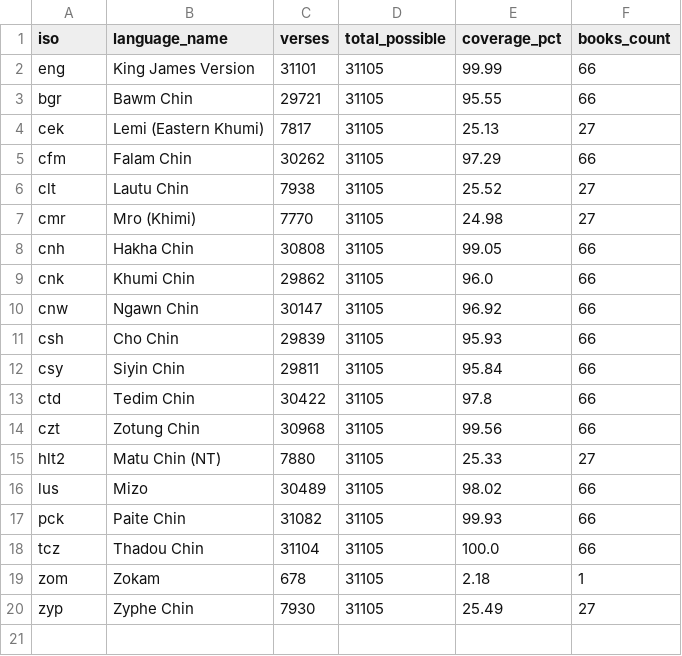
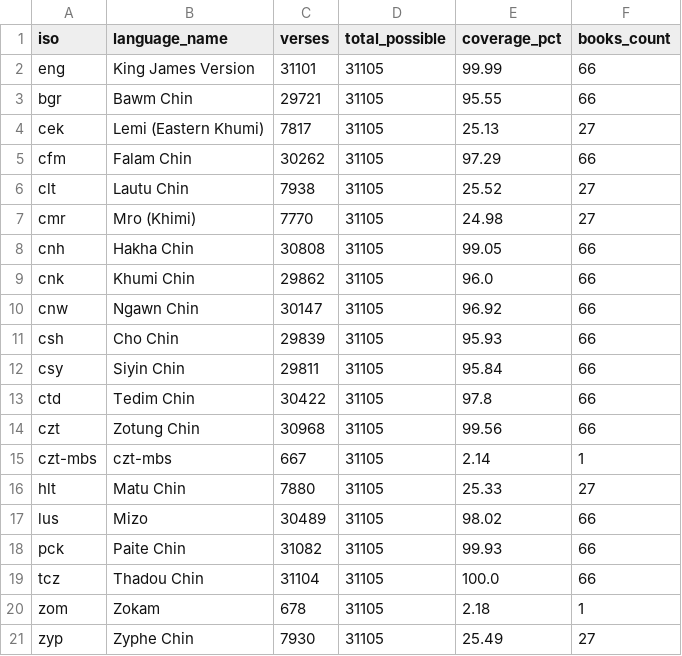
Before and after one commit to nh36/kuki-chin-corpus, a TSV file: data/alignment_stats.tsv, drawn as a sheet.

```diff
--- a/data/alignment_stats.tsv
+++ b/data/alignment_stats.tsv
@@ -14,3 +14,4 @@ ctd	Tedim Chin	30422	31105	97.8	66
 czt	Zotung Chin	30968	31105	99.56	66
-hlt2	Matu Chin (NT)	7880	31105	25.33	27
+czt-mbs	czt-mbs	667	31105	2.14	1
+hlt	Matu Chin	7880	31105	25.33	27
 lus	Mizo	30489	31105	98.02	66
```
Also changed, not shown: data/language_stats.tsv, 11 other files.
